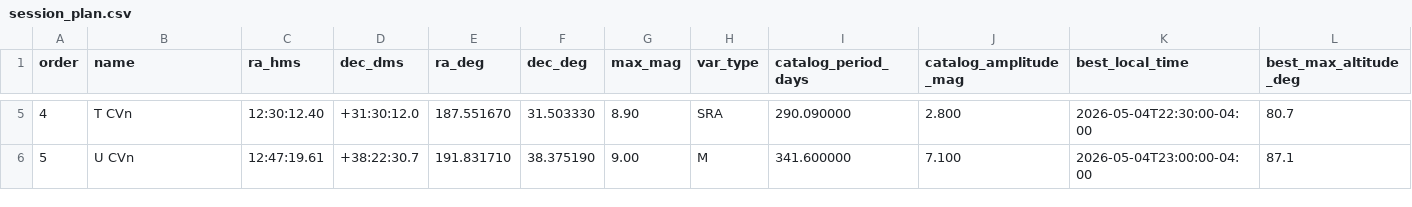
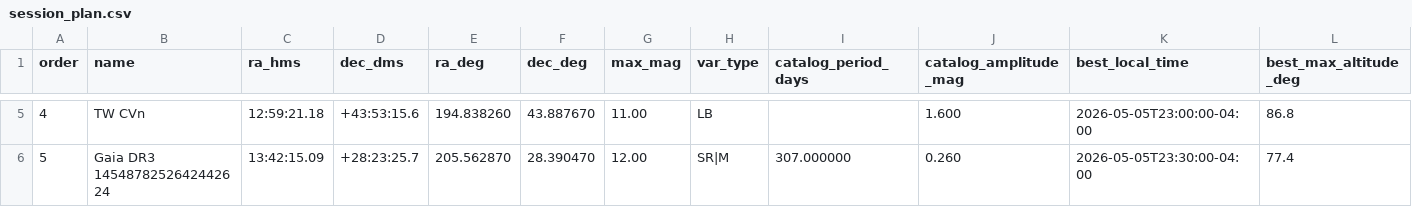
Before and after one commit to dbyrne/mira, a CSV file: output/s30_pro_jc/tonight/session_plan.csv, drawn as a sheet; only a part is shown, gaps mark what is left out; the diff covers the shown part only; the diff names each change by its address in the sheet, - before the commit and + after, or states it on an @@ line.

```diff
--- a/output/s30_pro_jc/tonight/session_plan.csv
+++ b/output/s30_pro_jc/tonight/session_plan.csv
-B5 (name): T CVn
+B5 (name): TW CVn
-C5 (ra_hms): 12:30:12.40
+C5 (ra_hms): 12:59:21.18
-D5 (dec_dms): +31:30:12.0
+D5 (dec_dms): +43:53:15.6
-E5 (ra_deg): 187.551670
+E5 (ra_deg): 194.838260
-F5 (dec_deg): 31.503330
+F5 (dec_deg): 43.887670
-G5 (max_mag): 8.90
+G5 (max_mag): 11.00
-H5 (var_type): SRA
+H5 (var_type): LB
-I5 (catalog_period_days): 290.090000
+I5 (catalog_period_days): (empty)
-J5 (catalog_amplitude_mag): 2.800
+J5 (catalog_amplitude_mag): 1.600
-K5 (best_local_time): 2026-05-04T22:30:00-04:00
+K5 (best_local_time): 2026-05-05T23:00:00-04:00
-L5 (best_max_altitude_deg): 80.7
+L5 (best_max_altitude_deg): 86.8
-B6 (name): U CVn
+B6 (name): Gaia DR3 1454878252642442624
-C6 (ra_hms): 12:47:19.61
+C6 (ra_hms): 13:42:15.09
-D6 (dec_dms): +38:22:30.7
+D6 (dec_dms): +28:23:25.7
-E6 (ra_deg): 191.831710
+E6 (ra_deg): 205.562870
-F6 (dec_deg): 38.375190
+F6 (dec_deg): 28.390470
-G6 (max_mag): 9.00
+G6 (max_mag): 12.00
-H6 (var_type): M
+H6 (var_type): SR|M
-I6 (catalog_period_days): 341.600000
+I6 (catalog_period_days): 307.000000
-J6 (catalog_amplitude_mag): 7.100
+J6 (catalog_amplitude_mag): 0.260
-K6 (best_local_time): 2026-05-04T23:00:00-04:00
+K6 (best_local_time): 2026-05-05T23:30:00-04:00
-L6 (best_max_altitude_deg): 87.1
+L6 (best_max_altitude_deg): 77.4
```
Also changed, not shown: 157 edited cells elsewhere in this file, output/s30_pro_jc/tonight/candidate_queue.csv, 35 other files.
